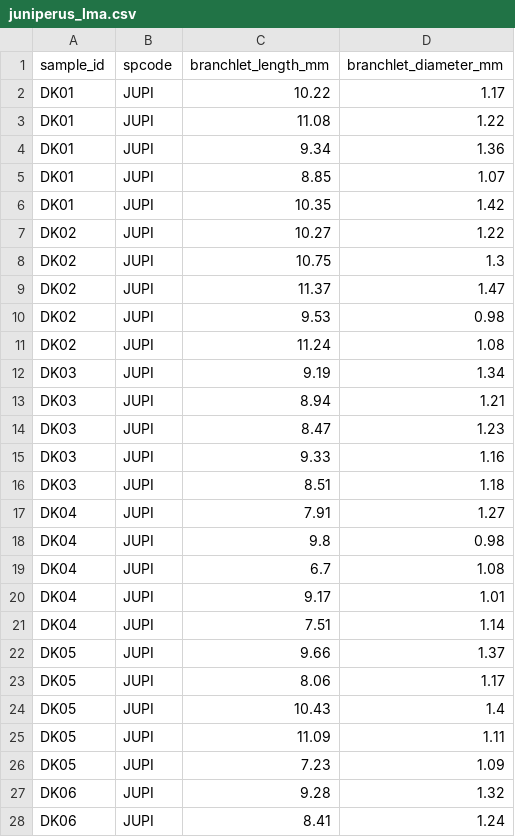
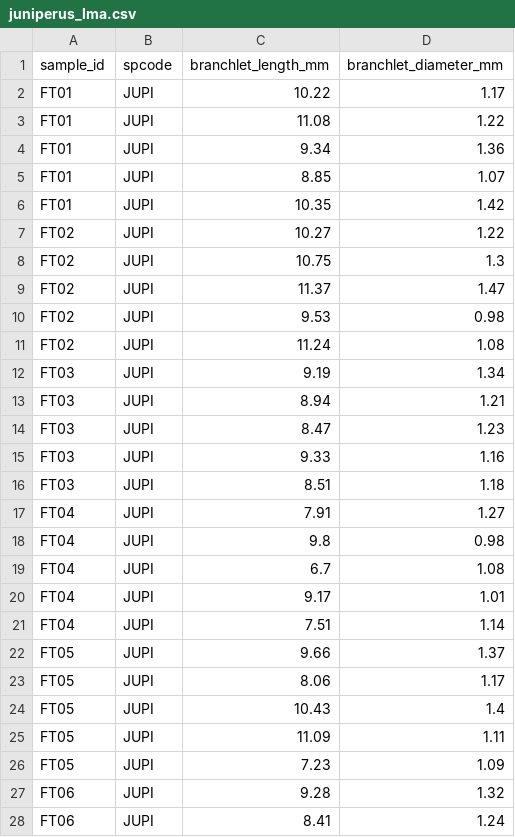
Before and after one commit to schwilklab/flam-psi, a CSV file: data/combined/juniperus_lma.csv (was data/2024/juniperus_lma.csv), drawn as a sheet; only a part is shown; the diff covers the shown part only.

```diff
--- a/data/2024/juniperus_lma.csv
+++ b/data/combined/juniperus_lma.csv
@@ -1,28 +1,28 @@
 sample_id,spcode,branchlet_length_mm,branchlet_diameter_mm
-DK01,JUPI,10.22,1.17
-DK01,JUPI,11.08,1.22
-DK01,JUPI,9.34,1.36
-DK01,JUPI,8.85,1.07
-DK01,JUPI,10.35,1.42
-DK02,JUPI,10.27,1.22
-DK02,JUPI,10.75,1.3
-DK02,JUPI,11.37,1.47
-DK02,JUPI,9.53,0.98
-DK02,JUPI,11.24,1.08
-DK03,JUPI,9.19,1.34
-DK03,JUPI,8.94,1.21
-DK03,JUPI,8.47,1.23
-DK03,JUPI,9.33,1.16
-DK03,JUPI,8.51,1.18
-DK04,JUPI,7.91,1.27
-DK04,JUPI,9.8,0.98
-DK04,JUPI,6.7,1.08
-DK04,JUPI,9.17,1.01
-DK04,JUPI,7.51,1.14
-DK05,JUPI,9.66,1.37
-DK05,JUPI,8.06,1.17
-DK05,JUPI,10.43,1.4
-DK05,JUPI,11.09,1.11
-DK05,JUPI,7.23,1.09
-DK06,JUPI,9.28,1.32
-DK06,JUPI,8.41,1.24
+FT01,JUPI,10.22,1.17
+FT01,JUPI,11.08,1.22
+FT01,JUPI,9.34,1.36
+FT01,JUPI,8.85,1.07
+FT01,JUPI,10.35,1.42
+FT02,JUPI,10.27,1.22
+FT02,JUPI,10.75,1.3
+FT02,JUPI,11.37,1.47
+FT02,JUPI,9.53,0.98
+FT02,JUPI,11.24,1.08
+FT03,JUPI,9.19,1.34
+FT03,JUPI,8.94,1.21
+FT03,JUPI,8.47,1.23
+FT03,JUPI,9.33,1.16
+FT03,JUPI,8.51,1.18
+FT04,JUPI,7.91,1.27
+FT04,JUPI,9.8,0.98
+FT04,JUPI,6.7,1.08
+FT04,JUPI,9.17,1.01
+FT04,JUPI,7.51,1.14
+FT05,JUPI,9.66,1.37
+FT05,JUPI,8.06,1.17
+FT05,JUPI,10.43,1.4
+FT05,JUPI,11.09,1.11
+FT05,JUPI,7.23,1.09
+FT06,JUPI,9.28,1.32
+FT06,JUPI,8.41,1.24
```
Also changed, not shown: 8 edited cells elsewhere in this file, data/combined/leaf_traits.csv, 4 other files.
